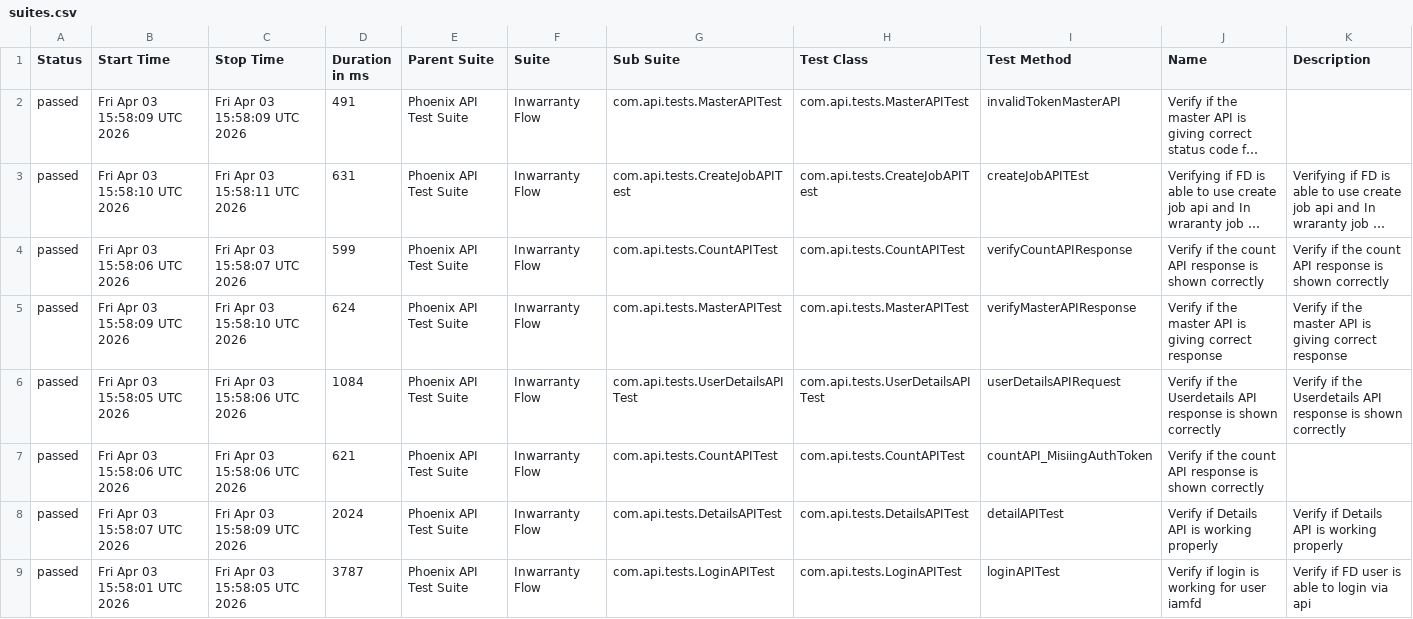
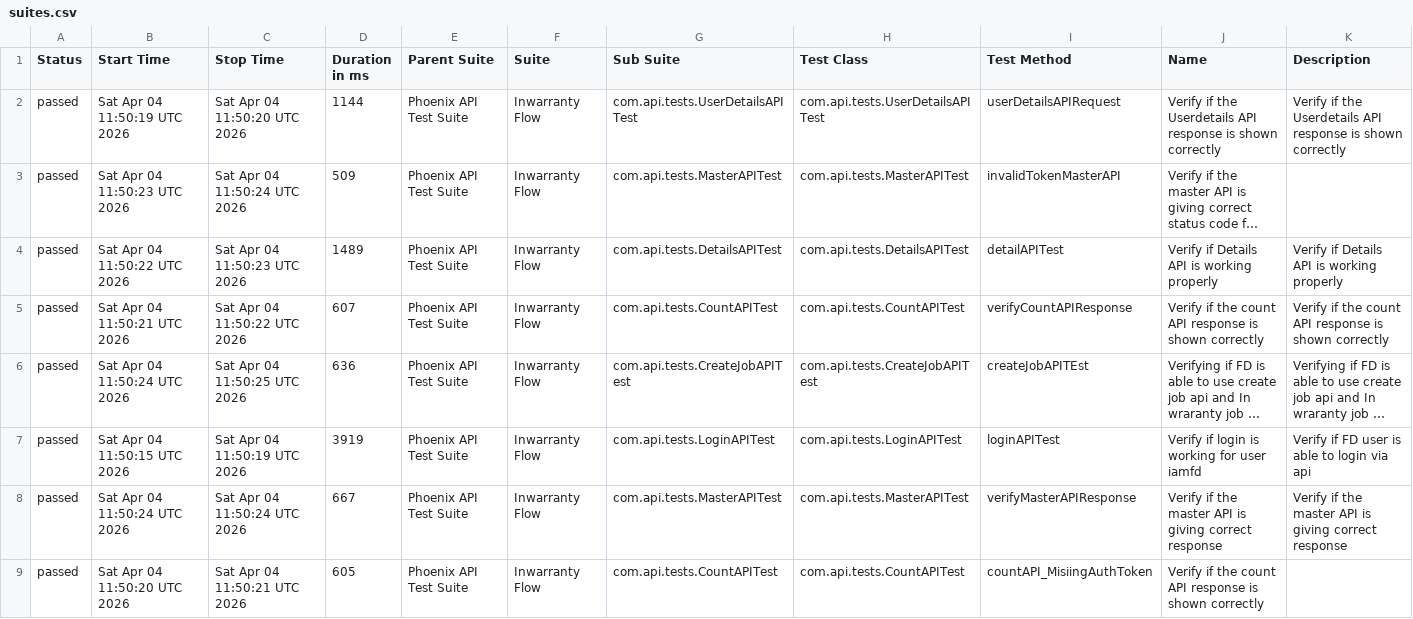
Before and after one commit to idavinde/PhoenixTestAutomationFramwork, a CSV file: data/suites.csv, drawn as a sheet; long unchanged cells end in …; removed rows and columns are numbered as before the commit, all else as after; the diff names each change by its address in the sheet, - before the commit and + after, or states it on an @@ line.

```diff
--- a/data/suites.csv
+++ b/data/suites.csv
+row 2: passed | Sat Apr 04 11:50:19 UTC 2026 | Sat Apr 04 11:50:20 UTC 2026 | 1144 | Phoenix API Test Suite | Inwarranty Flow | com.api.tests.UserDetailsAPITest | com.api.tests.UserDetailsAPITest | userDetailsAPIRequest | Verify if the Userdetails API response is shown correctly | Verify if the Userdetails API response is shown correctly
-B3 (Start Time): Fri Apr 03 15:58:09 UTC 2026
+B3 (Start Time): Sat Apr 04 11:50:23 UTC 2026
-C3 (Stop Time): Fri Apr 03 15:58:09 UTC 2026
+C3 (Stop Time): Sat Apr 04 11:50:24 UTC 2026
-D3 (Duration in ms): 491
+D3 (Duration in ms): 509
+row 4: passed | Sat Apr 04 11:50:22 UTC 2026 | Sat Apr 04 11:50:23 UTC 2026 | 1489 | Phoenix API Test Suite | Inwarranty Flow | com.api.tests.DetailsAPITest | com.api.tests.DetailsAPITest | detailAPITest | Verify if Details API is working properly | Verify if Details API is working properly
+row 5: passed | Sat Apr 04 11:50:21 UTC 2026 | Sat Apr 04 11:50:22 UTC 2026 | 607 | Phoenix API Test Suite | Inwarranty Flow | com.api.tests.CountAPITest | com.api.tests.CountAPITest | verifyCountAPIResponse | Verify if the count API response is shown correctly | Verify if the count API response is shown correctly
-B6 (Start Time): Fri Apr 03 15:58:10 UTC 2026
+B6 (Start Time): Sat Apr 04 11:50:24 UTC 2026
-C6 (Stop Time): Fri Apr 03 15:58:11 UTC 2026
+C6 (Stop Time): Sat Apr 04 11:50:25 UTC 2026
-D6 (Duration in ms): 631
+D6 (Duration in ms): 636
-B7 (Start Time): Fri Apr 03 15:58:06 UTC 2026
+B7 (Start Time): Sat Apr 04 11:50:15 UTC 2026
-C7 (Stop Time): Fri Apr 03 15:58:07 UTC 2026
+C7 (Stop Time): Sat Apr 04 11:50:19 UTC 2026
-D7 (Duration in ms): 599
+D7 (Duration in ms): 3919
-G7 (Sub Suite): com.api.tests.CountAPITest
+G7 (Sub Suite): com.api.tests.LoginAPITest
-H7 (Test Class): com.api.tests.CountAPITest
+H7 (Test Class): com.api.tests.LoginAPITest
-I7 (Test Method): verifyCountAPIResponse
+I7 (Test Method): loginAPITest
-J7 (Name): Verify if the count API response is shown correctly
+J7 (Name): Verify if login is working for user iamfd
-K7 (Description): Verify if the count API response is shown correctly
+K7 (Description): Verify if FD user is able to login via api
-B8 (Start Time): Fri Apr 03 15:58:09 UTC 2026
+B8 (Start Time): Sat Apr 04 11:50:24 UTC 2026
-C8 (Stop Time): Fri Apr 03 15:58:10 UTC 2026
+C8 (Stop Time): Sat Apr 04 11:50:24 UTC 2026
-D8 (Duration in ms): 624
+D8 (Duration in ms): 667
-row 6: passed | Fri Apr 03 15:58:05 UTC 2026 | Fri Apr 03 15:58:06 UTC 2026 | 1084 | Phoenix API Test Suite | Inwarranty Flow | com.api.tests.UserDetailsAPITest | com.api.tests.UserDetailsAPITest | userDetailsAPIRequest | Verify if the Userdetails API response is shown correctly | Verify if the Userdetails API response is shown correctly
-B9 (Start Time): Fri Apr 03 15:58:06 UTC 2026
+B9 (Start Time): Sat Apr 04 11:50:20 UTC 2026
-C9 (Stop Time): Fri Apr 03 15:58:06 UTC 2026
+C9 (Stop Time): Sat Apr 04 11:50:21 UTC 2026
-D9 (Duration in ms): 621
+D9 (Duration in ms): 605
-row 8: passed | Fri Apr 03 15:58:07 UTC 2026 | Fri Apr 03 15:58:09 UTC 2026 | 2024 | Phoenix API Test Suite | Inwarranty Flow | com.api.tests.DetailsAPITest | com.api.tests.DetailsAPITest | detailAPITest | Verify if Details API is working properly | Verify if Details API is working properly
-row 9: passed | Fri Apr 03 15:58:01 UTC 2026 | Fri Apr 03 15:58:05 UTC 2026 | 3787 | Phoenix API Test Suite | Inwarranty Flow | com.api.tests.LoginAPITest | com.api.tests.LoginAPITest | loginAPITest | Verify if login is working for user iamfd | Verify if FD user is able to login via api
```
Also changed, not shown: data/behaviors.csv, 51 other files.
